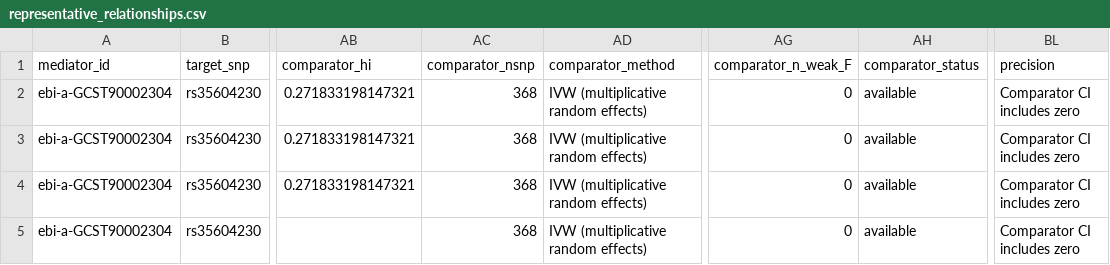
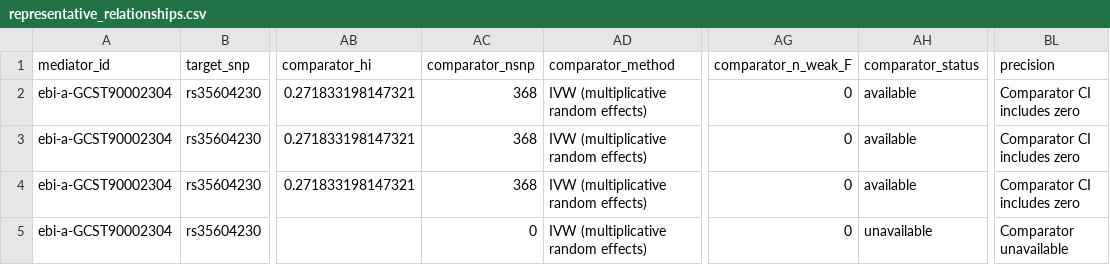
Before and after one commit to MRCIEU/gbc-mr, a CSV file: results/g2/representative_relationships.csv, drawn as a sheet; only a part is shown, gaps mark what is left out; the diff names each change by its address in the sheet, - before the commit and + after, or states it on an @@ line.

```diff
--- a/results/g2/representative_relationships.csv
+++ b/results/g2/representative_relationships.csv
-AC5 (comparator_nsnp): 368
+AC5 (comparator_nsnp): 0
-AH5 (comparator_status): available
+AH5 (comparator_status): unavailable
-BL5 (precision): Comparator CI includes zero
+BL5 (precision): Comparator unavailable
```
Also changed, not shown: results/g2/legacy-pooled-mr.csv, 6 other files.
